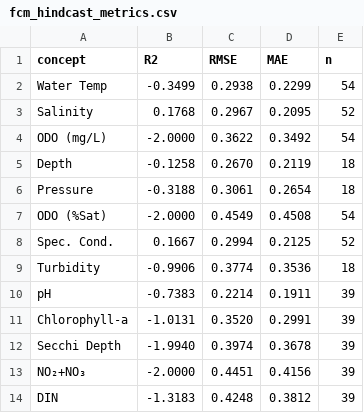
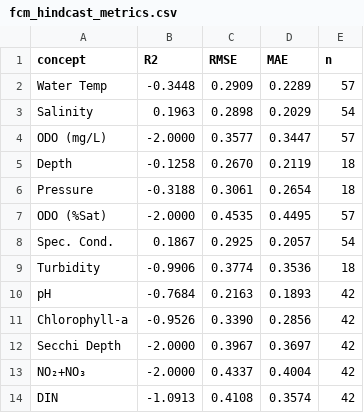
Before and after one commit to MisterSpacebar/multinode-bay-imputation, a CSV file: analysis/fcm_hindcast_metrics.csv, drawn as a sheet.

```diff
--- a/analysis/fcm_hindcast_metrics.csv
+++ b/analysis/fcm_hindcast_metrics.csv
@@ -1,14 +1,14 @@
 concept,R2,RMSE,MAE,n
-Water Temp,-0.3499,0.2938,0.2299,54
-Salinity,0.1768,0.2967,0.2095,52
-ODO (mg/L),-2.0000,0.3622,0.3492,54
+Water Temp,-0.3448,0.2909,0.2289,57
+Salinity,0.1963,0.2898,0.2029,54
+ODO (mg/L),-2.0000,0.3577,0.3447,57
 Depth,-0.1258,0.2670,0.2119,18
 Pressure,-0.3188,0.3061,0.2654,18
-ODO (%Sat),-2.0000,0.4549,0.4508,54
-Spec. Cond.,0.1667,0.2994,0.2125,52
+ODO (%Sat),-2.0000,0.4535,0.4495,57
+Spec. Cond.,0.1867,0.2925,0.2057,54
 Turbidity,-0.9906,0.3774,0.3536,18
-pH,-0.7383,0.2214,0.1911,39
-Chlorophyll-a,-1.0131,0.3520,0.2991,39
-Secchi Depth,-1.9940,0.3974,0.3678,39
-NO₂+NO₃,-2.0000,0.4451,0.4156,39
-DIN,-1.3183,0.4248,0.3812,39
+pH,-0.7684,0.2163,0.1893,42
+Chlorophyll-a,-0.9526,0.3390,0.2856,42
+Secchi Depth,-2.0000,0.3967,0.3697,42
+NO₂+NO₃,-2.0000,0.4337,0.4004,42
+DIN,-1.0913,0.4108,0.3574,42
```
Also changed, not shown: analysis/fcm_weights_nutrient.csv, analysis/fcm_weights_physical.csv, 22 other files.
